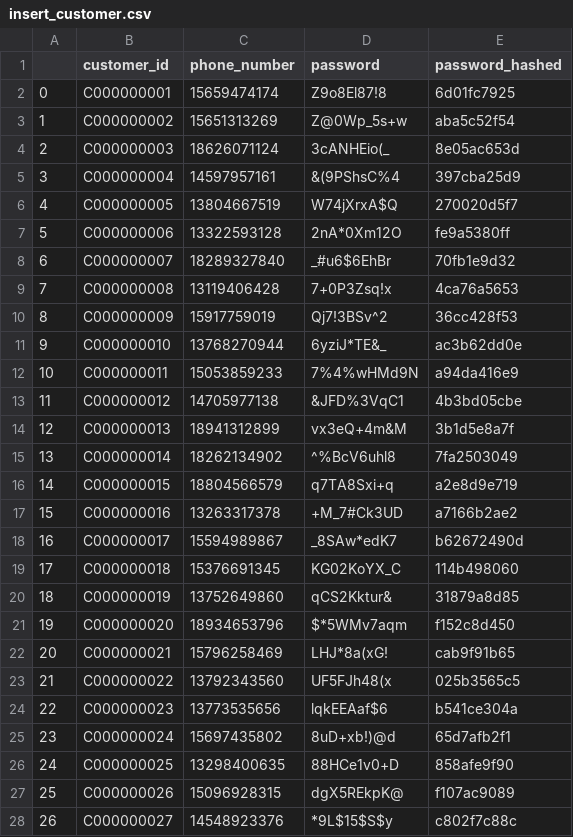
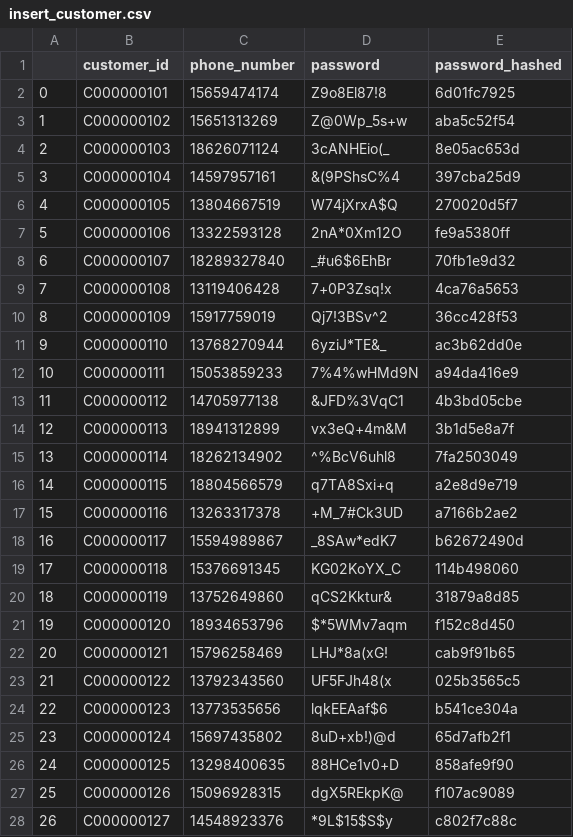
Before and after one commit to rucnyz/Database-back-end, a CSV file: fake_data/insert_customer.csv, drawn as a sheet; only a part is shown; the diff covers the shown part only.

```diff
--- a/fake_data/insert_customer.csv
+++ b/fake_data/insert_customer.csv
@@ -1,28 +1,28 @@
 ,customer_id,phone_number,password,password_hashed
-0,C000000001,15659474174,Z9o8El87!8,6d01fc7925
-1,C000000002,15651313269,Z@0Wp_5s+w,aba5c52f54
-2,C000000003,18626071124,3cANHEio(_,8e05ac653d
-3,C000000004,14597957161,&(9PShsC%4,397cba25d9
-4,C000000005,13804667519,W74jXrxA$Q,270020d5f7
-5,C000000006,13322593128,2nA*0Xm12O,fe9a5380ff
-6,C000000007,18289327840,_#u6$6EhBr,70fb1e9d32
-7,C000000008,13119406428,7+0P3Zsq!x,4ca76a5653
-8,C000000009,15917759019,Qj7!3BSv^2,36cc428f53
-9,C000000010,13768270944,6yziJ*TE&_,ac3b62dd0e
-10,C000000011,15053859233,7%4%wHMd9N,a94da416e9
-11,C000000012,14705977138,&JFD%3VqC1,4b3bd05cbe
-12,C000000013,18941312899,vx3eQ+4m&M,3b1d5e8a7f
-13,C000000014,18262134902,^%BcV6uhl8,7fa2503049
-14,C000000015,18804566579,q7TA8Sxi+q,a2e8d9e719
-15,C000000016,13263317378,+M_7#Ck3UD,a7166b2ae2
-16,C000000017,15594989867,_8SAw*edK7,b62672490d
-17,C000000018,15376691345,KG02KoYX_C,114b498060
-18,C000000019,13752649860,qCS2Kktur&,31879a8d85
-19,C000000020,18934653796,$*5WMv7aqm,f152c8d450
-20,C000000021,15796258469,LHJ*8a(xG!,cab9f91b65
-21,C000000022,13792343560,UF5FJh48(x,025b3565c5
-22,C000000023,13773535656,lqkEEAaf$6,b541ce304a
-23,C000000024,15697435802,8uD+xb!)@d,65d7afb2f1
-24,C000000025,13298400635,88HCe1v0+D,858afe9f90
-25,C000000026,15096928315,dgX5REkpK@,f107ac9089
-26,C000000027,14548923376,*9L$15$S$y,c802f7c88c
+0,C000000101,15659474174,Z9o8El87!8,6d01fc7925
+1,C000000102,15651313269,Z@0Wp_5s+w,aba5c52f54
+2,C000000103,18626071124,3cANHEio(_,8e05ac653d
+3,C000000104,14597957161,&(9PShsC%4,397cba25d9
+4,C000000105,13804667519,W74jXrxA$Q,270020d5f7
+5,C000000106,13322593128,2nA*0Xm12O,fe9a5380ff
+6,C000000107,18289327840,_#u6$6EhBr,70fb1e9d32
+7,C000000108,13119406428,7+0P3Zsq!x,4ca76a5653
+8,C000000109,15917759019,Qj7!3BSv^2,36cc428f53
+9,C000000110,13768270944,6yziJ*TE&_,ac3b62dd0e
+10,C000000111,15053859233,7%4%wHMd9N,a94da416e9
+11,C000000112,14705977138,&JFD%3VqC1,4b3bd05cbe
+12,C000000113,18941312899,vx3eQ+4m&M,3b1d5e8a7f
+13,C000000114,18262134902,^%BcV6uhl8,7fa2503049
+14,C000000115,18804566579,q7TA8Sxi+q,a2e8d9e719
+15,C000000116,13263317378,+M_7#Ck3UD,a7166b2ae2
+16,C000000117,15594989867,_8SAw*edK7,b62672490d
+17,C000000118,15376691345,KG02KoYX_C,114b498060
+18,C000000119,13752649860,qCS2Kktur&,31879a8d85
+19,C000000120,18934653796,$*5WMv7aqm,f152c8d450
+20,C000000121,15796258469,LHJ*8a(xG!,cab9f91b65
+21,C000000122,13792343560,UF5FJh48(x,025b3565c5
+22,C000000123,13773535656,lqkEEAaf$6,b541ce304a
+23,C000000124,15697435802,8uD+xb!)@d,65d7afb2f1
+24,C000000125,13298400635,88HCe1v0+D,858afe9f90
+25,C000000126,15096928315,dgX5REkpK@,f107ac9089
+26,C000000127,14548923376,*9L$15$S$y,c802f7c88c
```
Also changed, not shown: 73 edited cells elsewhere in this file, fake_data/insert_cart.csv, fake_data/insert_orders.csv, 2 other files.
